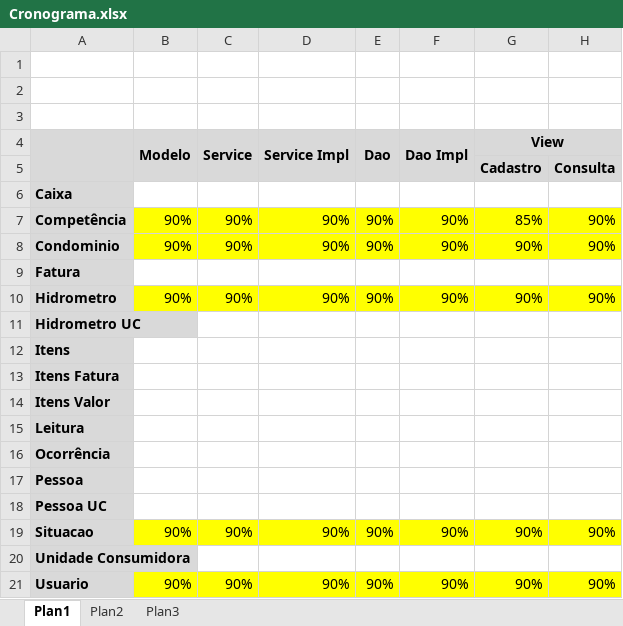
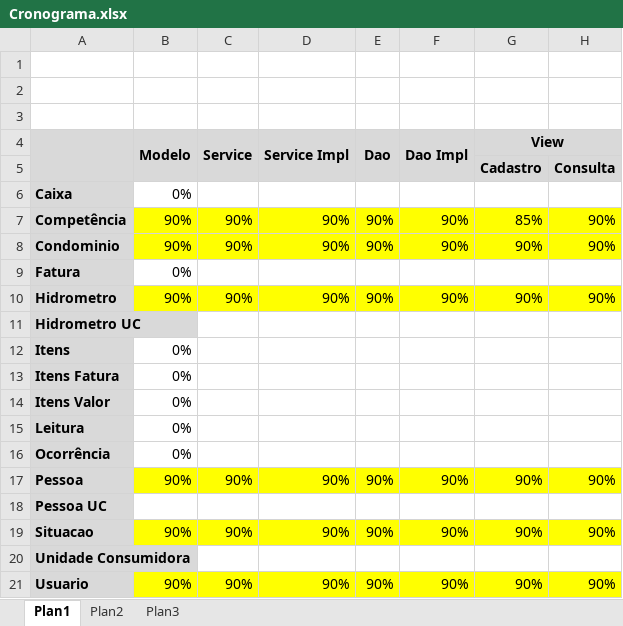
Before and after one commit to lnwbzmt/SLC, an Excel workbook: Documentos/Cronograma.xlsx, sheet Plan1, drawn as a sheet; values as stored, in another font and other column widths than the file's, no borders; the diff names each change by its address in the sheet, - before the commit and + after, or states it on an @@ line.

```diff
--- a/Documentos/Cronograma.xlsx (sheet Plan1)
+++ b/Documentos/Cronograma.xlsx (sheet Plan1)
-B6 (Modelo): (empty)
+B6 (Modelo): 0%
-B9 (Modelo): (empty)
+B9 (Modelo): 0%
-B12:B16 (Modelo): (empty)
+B12:B16 (Modelo): 0%
-B17 (Modelo): (empty)
+B17 (Modelo): 90%
-B17:H17 fill: none
+B17:H17 fill: #FFFF00
-C17 (Service): (empty)
+C17 (Service): 90%
-D17 (Service Impl): (empty)
+D17 (Service Impl): 90%
-E17 (Dao): (empty)
+E17 (Dao): 90%
-F17 (Dao Impl): (empty)
+F17 (Dao Impl): 90%
-G17 (View): (empty)
+G17 (View): 90%
-H17: (empty)
+H17: 90%
```
Also changed, not shown: 4 other files.
